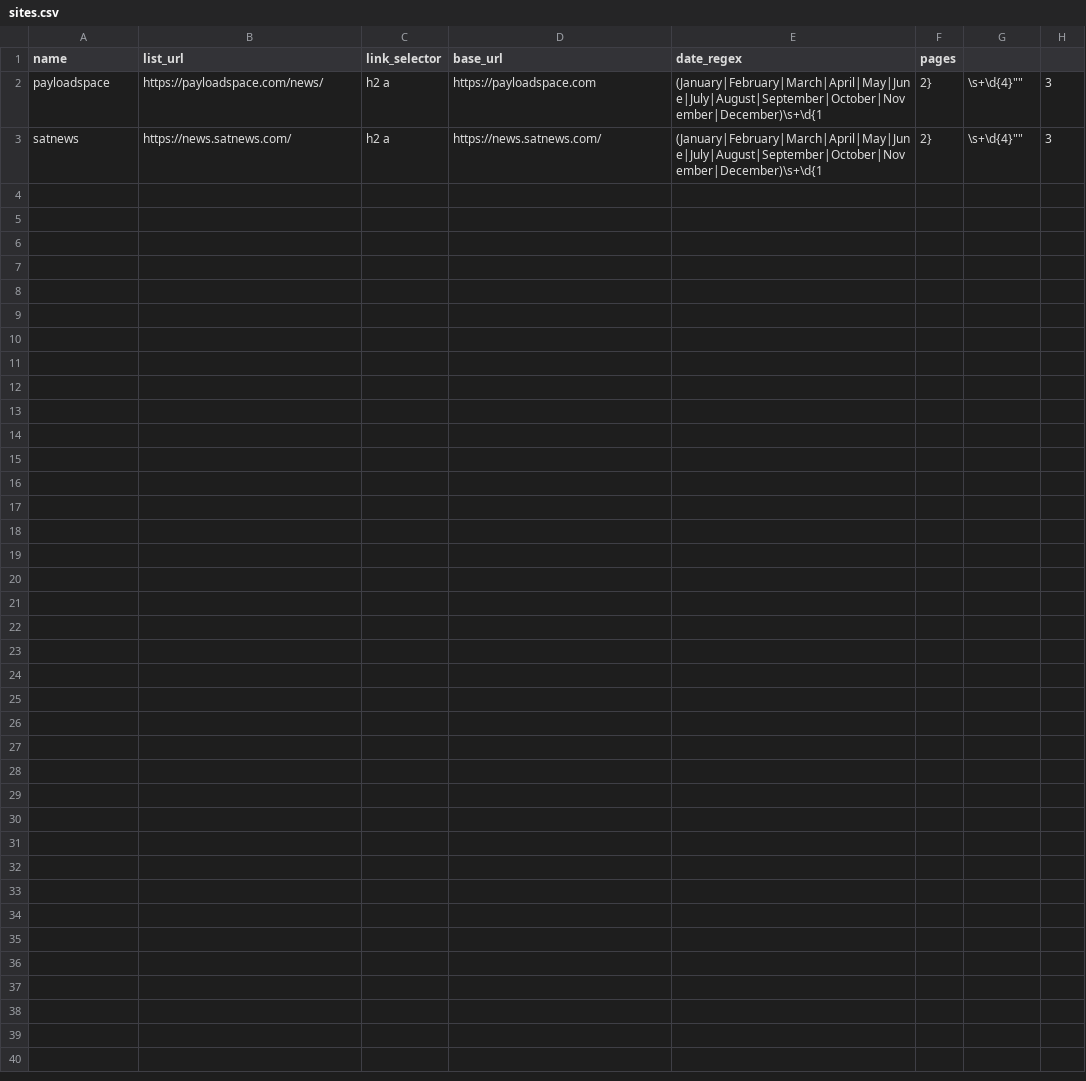
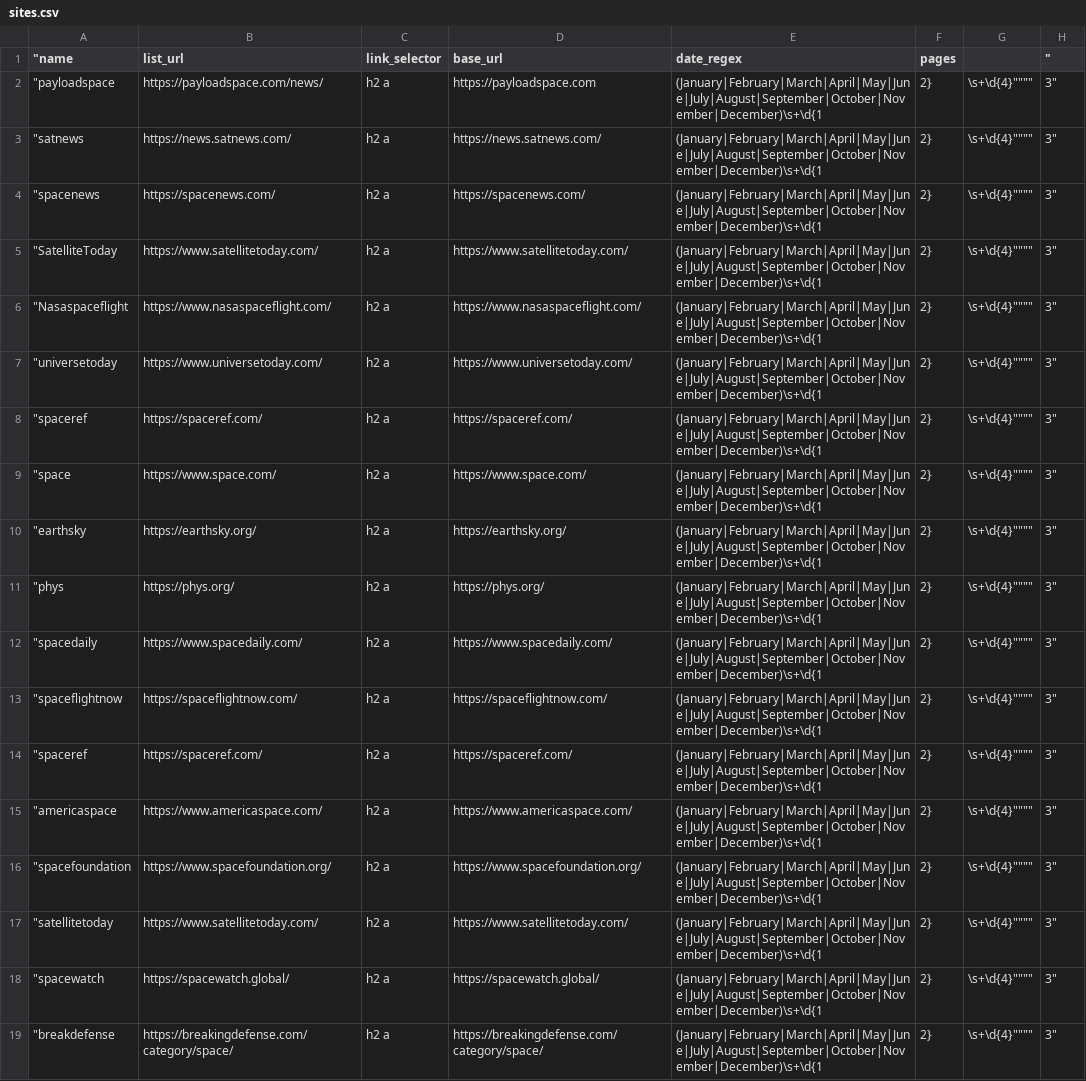
Before and after one commit to Orbitways/orbitways-daily-news, a CSV file: config/sites.csv, drawn as a sheet.

Commit message:
Add files via upload

```diff
--- a/config/sites.csv
+++ b/config/sites.csv
@@ -1,3 +1,19 @@
-name	list_url	link_selector	base_url	date_regex	pages		
-payloadspace	https://payloadspace.com/news/	h2 a	https://payloadspace.com	(January|February|March|April|May|June|July|August|September|October|November|December)\s+\d{1	2}	\s+\d{4}""	3
-satnews	https://news.satnews.com/	h2 a	https://news.satnews.com/	(January|February|March|April|May|June|July|August|September|October|November|December)\s+\d{1	2}	\s+\d{4}""	3
+"name	list_url	link_selector	base_url	date_regex	pages		"
+"payloadspace	https://payloadspace.com/news/	h2 a	https://payloadspace.com	(January|February|March|April|May|June|July|August|September|October|November|December)\s+\d{1	2}	\s+\d{4}""""	3"
+"satnews	https://news.satnews.com/	h2 a	https://news.satnews.com/	(January|February|March|April|May|June|July|August|September|October|November|December)\s+\d{1	2}	\s+\d{4}""""	3"
+"spacenews	https://spacenews.com/ 	h2 a	https://spacenews.com/ 	(January|February|March|April|May|June|July|August|September|October|November|December)\s+\d{1	2}	\s+\d{4}""""	3"
+"SatelliteToday	https://www.satellitetoday.com/   	h2 a	https://www.satellitetoday.com/  	(January|February|March|April|May|June|July|August|September|October|November|December)\s+\d{1	2}	\s+\d{4}""""	3"
+"Nasaspaceflight	    https://www.nasaspaceflight.com/   	h2 a	https://www.nasaspaceflight.com/  	(January|February|March|April|May|June|July|August|September|October|November|December)\s+\d{1	2}	\s+\d{4}""""	3"
+"universetoday	    https://www.universetoday.com/   	h2 a	https://www.universetoday.com/  	(January|February|March|April|May|June|July|August|September|October|November|December)\s+\d{1	2}	\s+\d{4}""""	3"
+"spaceref	    https://spaceref.com/   	h2 a	https://spaceref.com/  	(January|February|March|April|May|June|July|August|September|October|November|December)\s+\d{1	2}	\s+\d{4}""""	3"
+"space	    https://www.space.com/   	h2 a	https://www.space.com/  	(January|February|March|April|May|June|July|August|September|October|November|December)\s+\d{1	2}	\s+\d{4}""""	3"
+"earthsky	   https://earthsky.org/   	h2 a	https://earthsky.org/  	(January|February|March|April|May|June|July|August|September|October|November|December)\s+\d{1	2}	\s+\d{4}""""	3"
+"phys	    https://phys.org/   	h2 a	https://phys.org/  	(January|February|March|April|May|June|July|August|September|October|November|December)\s+\d{1	2}	\s+\d{4}""""	3"
+"spacedaily	    https://www.spacedaily.com/   	h2 a	https://www.spacedaily.com/  	(January|February|March|April|May|June|July|August|September|October|November|December)\s+\d{1	2}	\s+\d{4}""""	3"
+"spaceflightnow	    https://spaceflightnow.com/   	h2 a	https://spaceflightnow.com/  	(January|February|March|April|May|June|July|August|September|October|November|December)\s+\d{1	2}	\s+\d{4}""""	3"
+"spaceref	    https://spaceref.com/   	h2 a	https://spaceref.com/  	(January|February|March|April|May|June|July|August|September|October|November|December)\s+\d{1	2}	\s+\d{4}""""	3"
+"americaspace	    https://www.americaspace.com/   	h2 a	https://www.americaspace.com/  	(January|February|March|April|May|June|July|August|September|October|November|December)\s+\d{1	2}	\s+\d{4}""""	3"
+"spacefoundation	    https://www.spacefoundation.org/   	h2 a	https://www.spacefoundation.org/  	(January|February|March|April|May|June|July|August|September|October|November|December)\s+\d{1	2}	\s+\d{4}""""	3"
+"satellitetoday	    https://www.satellitetoday.com/   	h2 a	https://www.satellitetoday.com/  	(January|February|March|April|May|June|July|August|September|October|November|December)\s+\d{1	2}	\s+\d{4}""""	3"
+"spacewatch	    https://spacewatch.global/   	h2 a	https://spacewatch.global/  	(January|February|March|April|May|June|July|August|September|October|November|December)\s+\d{1	2}	\s+\d{4}""""	3"
+"breakdefense	    https://breakingdefense.com/category/space/   	h2 a	https://breakingdefense.com/category/space/  	(January|February|March|April|May|June|July|August|September|October|November|December)\s+\d{1	2}	\s+\d{4}""""	3"
```
